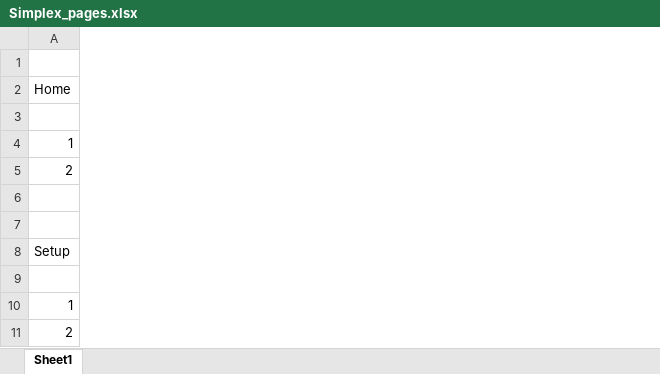
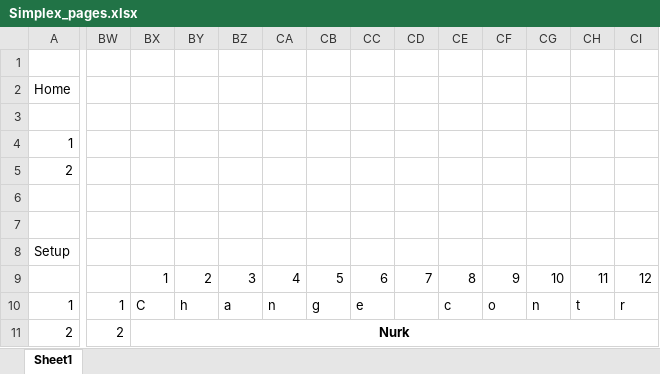
Before and after one commit to Aliowa/Simplex, an Excel workbook: Simplex_pages.xlsx, sheet Sheet1, drawn as a sheet; only a part is shown, gaps mark what is left out; values as stored, in another font and other column widths than the file's, no borders; removed rows and columns are numbered as before the commit, all else as after; rows hold the shown columns only; the diff covers the shown part only; the diff names each change by its address in the sheet, - before the commit and + after, or states it on an @@ line.

Commit message:
Updated pages layout

```diff
--- a/Simplex_pages.xlsx (sheet Sheet1)
+++ b/Simplex_pages.xlsx (sheet Sheet1)
+column BW, rows 10-11: 1 | 2
+column BX, rows 9-11: 1 | C | Nurk
+column BY, rows 9-10: 2 | h
+column BZ, rows 9-10: 3 | a
+column CA, rows 9-10: 4 | n
+column CB, rows 9-10: 5 | g
+column CC, rows 9-10: 6 | e
+column CD, row 9: 7
+column CE, rows 9-10: 8 | c
+column CF, rows 9-10: 9 | o
+column CG, rows 9-10: 10 | n
+column CH, rows 9-10: 11 | t
+column CI, rows 9-10: 12 | r
-row 4: 1
+row 4: 1
```
Also changed, not shown: 41 added columns and 1 edited cell elsewhere in this sheet.
